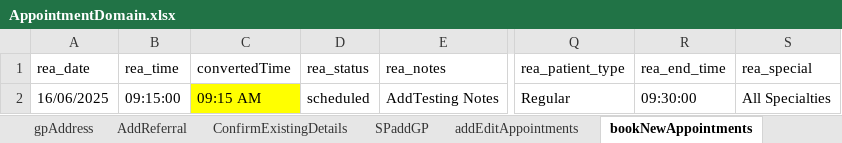
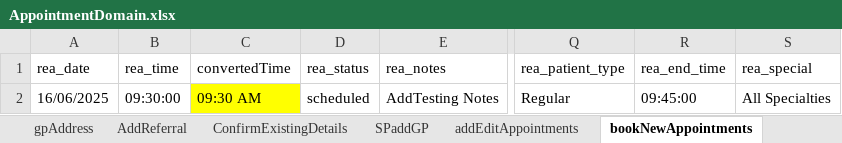
Before and after one commit to manojvyavahare27/ReleaseC4Automation, an Excel workbook: ExcelFiles/AppointmentDomain.xlsx, sheet bookNewAppointments, drawn as a sheet; only a part is shown, gaps mark what is left out; values as stored, in another font and other column widths than the file's, no borders; the diff names each change by its address in the sheet, - before the commit and + after, or states it on an @@ line.

Commit message:
excel

```diff
--- a/ExcelFiles/AppointmentDomain.xlsx (sheet bookNewAppointments)
+++ b/ExcelFiles/AppointmentDomain.xlsx (sheet bookNewAppointments)
-B2 (rea_time): 09:15:00
+B2 (rea_time): 09:30:00
-C2 (convertedTime): 09:15 AM
+C2 (convertedTime): 09:30 AM
-R2 (rea_end_time): 09:30:00
+R2 (rea_end_time): 09:45:00
```
